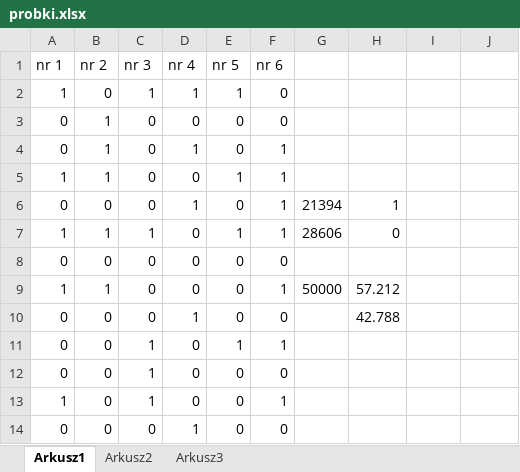
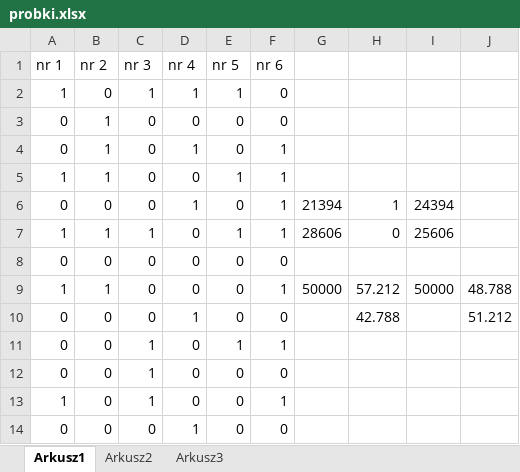
Before and after one commit to dunajski/lemme_sleep, an Excel workbook: data_files/probki.xlsx, sheet Arkusz1, drawn as a sheet; only a part is shown; values as stored, in another font and other column widths than the file's, no borders; charts and pictures not drawn; the diff names each change by its address in the sheet, - before the commit and + after, or states it on an @@ line.

```diff
--- a/data_files/probki.xlsx (sheet Arkusz1)
+++ b/data_files/probki.xlsx (sheet Arkusz1)
-I6: (empty)
+I6: 24394
-I7: (empty)
+I7: 25606
-I9: (empty)
+I9: 50000
-J9: (empty)
+J9: 48.788
-J10: (empty)
+J10: 51.212
```
Also changed, not shown: charts or pictures, 3 other files.
